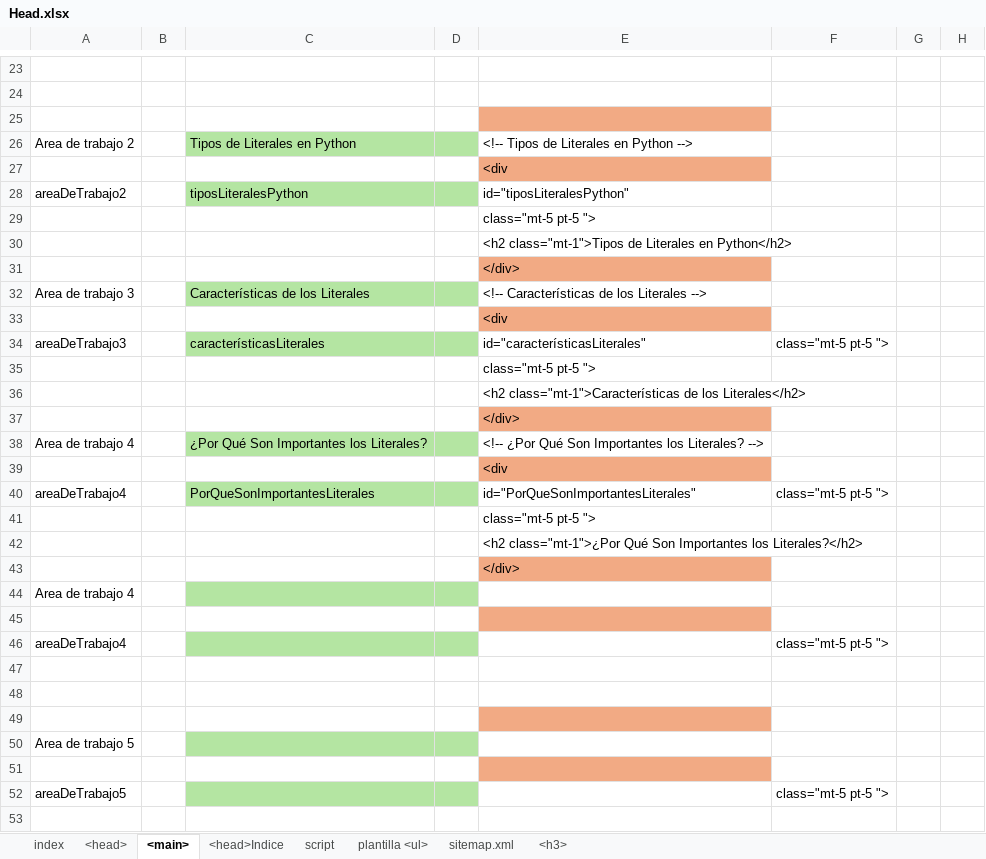
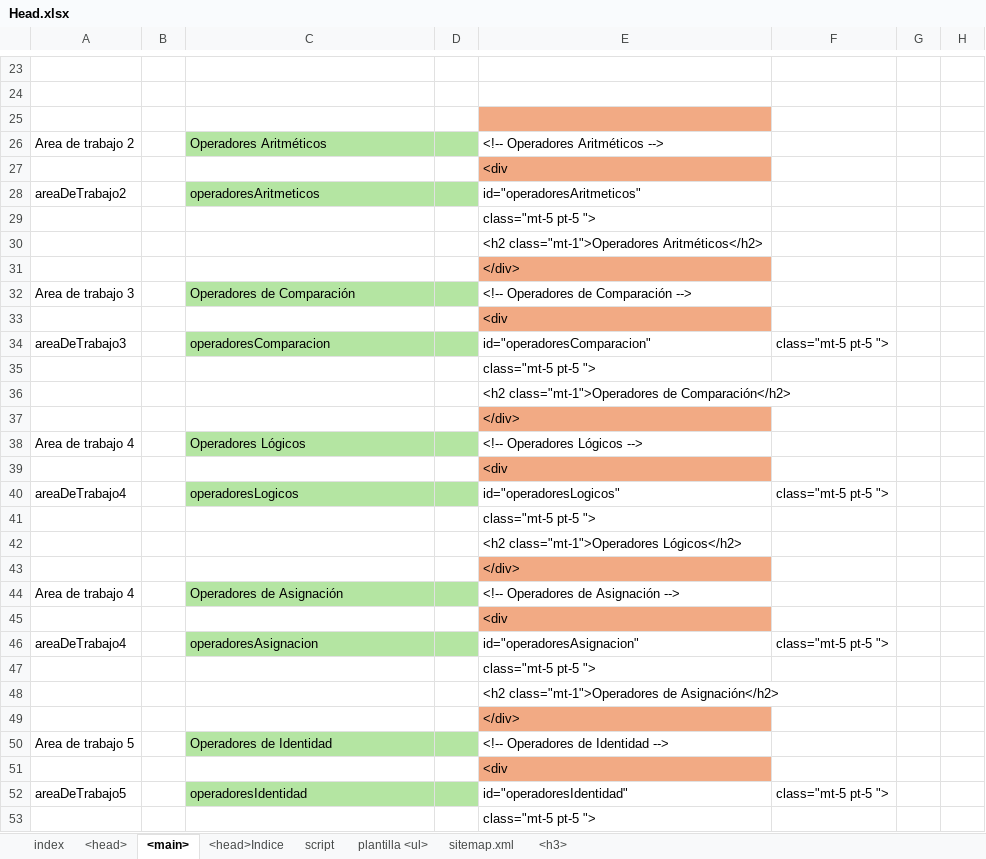
Before and after one commit to eduardoherreraf/PlantillaMiPagina, an Excel workbook: src/Head.xlsx, sheet <main>, drawn as a sheet; only a part is shown, gaps mark what is left out; values as stored, in another font and other column widths than the file's, no borders; conditional formats not drawn; the diff covers the shown part only; the diff names each change by its address in the sheet, - before the commit and + after, or states it on an @@ line.

Commit message:
add: cursoPython3@04_operadores.html

```diff
--- a/src/Head.xlsx (sheet <main>)
+++ b/src/Head.xlsx (sheet <main>)
-C26: Tipos de Literales en Python
+C26: Operadores Aritméticos
-E26: <!-- Tipos de Literales en Python -->
+E26: <!-- Operadores Aritméticos -->
-C28: tiposLiteralesPython
+C28: operadoresAritmeticos
-E28: id="tiposLiteralesPython"
+E28: id="operadoresAritmeticos"
-E30: <h2 class="mt-1">Tipos de Literales en Python</h2>
+E30: <h2 class="mt-1">Operadores Aritméticos</h2>
-C32: Características de los Literales
+C32: Operadores de Comparación
-E32: <!-- Características de los Literales -->
+E32: <!-- Operadores de Comparación -->
-C34: característicasLiterales
+C34: operadoresComparacion
-E34: id="característicasLiterales"
+E34: id="operadoresComparacion"
-E36: <h2 class="mt-1">Características de los Literales</h2>
+E36: <h2 class="mt-1">Operadores de Comparación</h2>
-C38: ¿Por Qué Son Importantes los Literales?
+C38: Operadores Lógicos
-E38: <!-- ¿Por Qué Son Importantes los Literales? -->
+E38: <!-- Operadores Lógicos -->
-C40: PorQueSonImportantesLiterales
+C40: operadoresLogicos
-E40: id="PorQueSonImportantesLiterales"
+E40: id="operadoresLogicos"
-E42: <h2 class="mt-1">¿Por Qué Son Importantes los Literales?</h2>
+E42: <h2 class="mt-1">Operadores Lógicos</h2>
-C44: (empty)
+C44: Operadores de Asignación
-E44: (empty)
+E44: <!-- Operadores de Asignación -->
-E45: (empty)
+E45: <div
-C46: (empty)
+C46: operadoresAsignacion
-E46: (empty)
+E46: id="operadoresAsignacion"
-E47: (empty)
+E47: class="mt-5 pt-5 ">
-E48: (empty)
+E48: <h2 class="mt-1">Operadores de Asignación</h2>
-E49: (empty)
+E49: </div>
-C50: (empty)
+C50: Operadores de Identidad
-E50: (empty)
+E50: <!-- Operadores de Identidad -->
-E51: (empty)
+E51: <div
-C52: (empty)
+C52: operadoresIdentidad
-E52: (empty)
+E52: id="operadoresIdentidad"
-E53: (empty)
+E53: class="mt-5 pt-5 ">
```
Also changed, not shown: 9 added rows and 28 edited cells elsewhere in this sheet, sheet <h3>, sheet plantilla <ul>, sheet <head>, formulas that keep their value, hidden cells, 3 other files.
